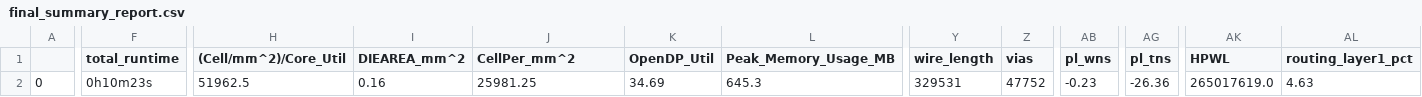
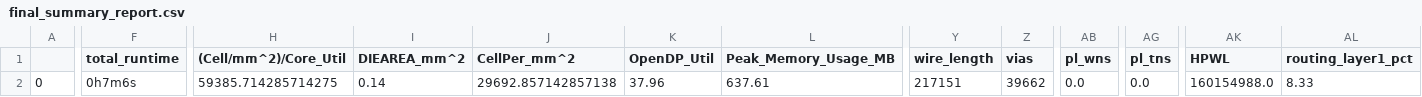
Before and after one commit to dineshannayya/riscduino, a CSV file: signoff/wb_host/final_summary_report.csv, drawn as a sheet; only a part is shown, gaps mark what is left out; the diff covers the shown part only; the diff names each change by its address in the sheet, - before the commit and + after, or states it on an @@ line.

```diff
--- a/signoff/wb_host/final_summary_report.csv
+++ b/signoff/wb_host/final_summary_report.csv
-F2 (total_runtime): 0h10m23s
+F2 (total_runtime): 0h7m6s
-H2 ((Cell/mm^2)/Core_Util): 51962.5
+H2 ((Cell/mm^2)/Core_Util): 59385.714285714275
-I2 (DIEAREA_mm^2): 0.16
+I2 (DIEAREA_mm^2): 0.14
-J2 (CellPer_mm^2): 25981.25
+J2 (CellPer_mm^2): 29692.857142857138
-K2 (OpenDP_Util): 34.69
+K2 (OpenDP_Util): 37.96
-L2 (Peak_Memory_Usage_MB): 645.3
+L2 (Peak_Memory_Usage_MB): 637.61
-Y2 (wire_length): 329531
+Y2 (wire_length): 217151
-Z2 (vias): 47752
+Z2 (vias): 39662
-AB2 (pl_wns): -0.23
+AB2 (pl_wns): 0.0
-AG2 (pl_tns): -26.36
+AG2 (pl_tns): 0.0
-AK2 (HPWL): 265017619.0
+AK2 (HPWL): 160154988.0
-AL2 (routing_layer1_pct): 4.63
+AL2 (routing_layer1_pct): 8.33
```
Also changed, not shown: 8 edited cells elsewhere in this file, signoff/pinmux/final_summary_report.csv, signoff/user_project_wrapper/final_summary_report.csv, 36 other files.
